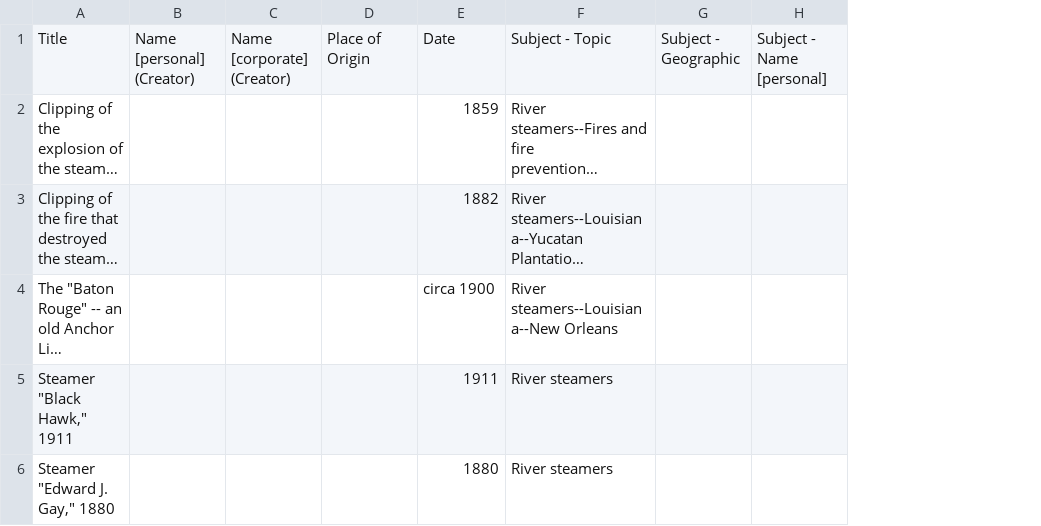
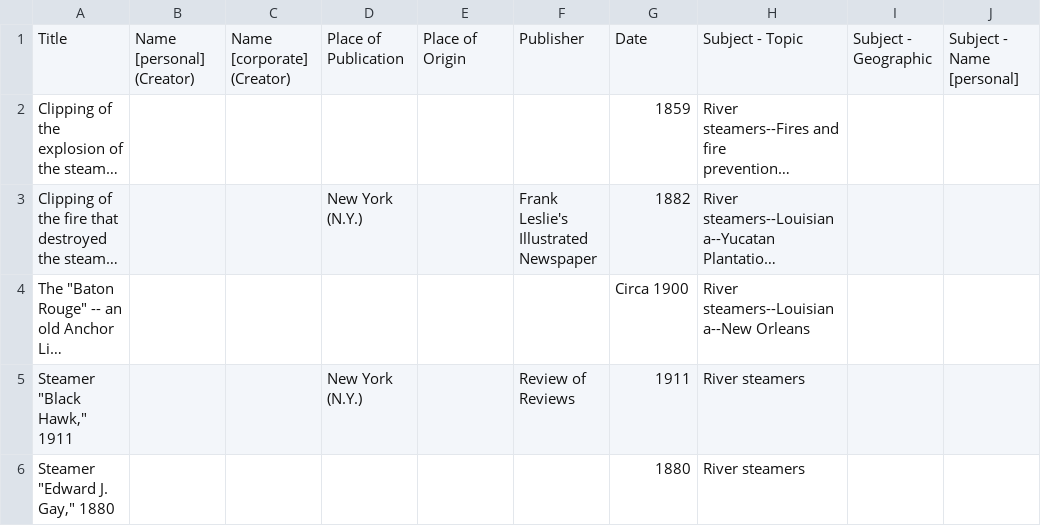
Before and after one commit to LouisianaDigitalLibrary/Steamboat-Images, a CSV file: Steamboat-Images.csv, drawn as a sheet; only a part is shown; long unchanged cells end in …; addresses are those after the commit; the diff covers the shown part only; the diff names each change by its address in the sheet, - before the commit and + after, or states it on an @@ line.

Commit message:
Update Steamboat-Images.csv

```diff
--- a/Steamboat-Images.csv
+++ b/Steamboat-Images.csv
+column D, rows 1-5: Place of Publication |  | New York (N.Y.) |  | New York (N.Y.)
+column F, rows 1-5: Publisher |  | Frank Leslie's Illustrated Newspaper |  | Review of Reviews
-G4: circa 1900
+G4: Circa 1900
```
Also changed, not shown: 7 edited cells elsewhere in this file.
